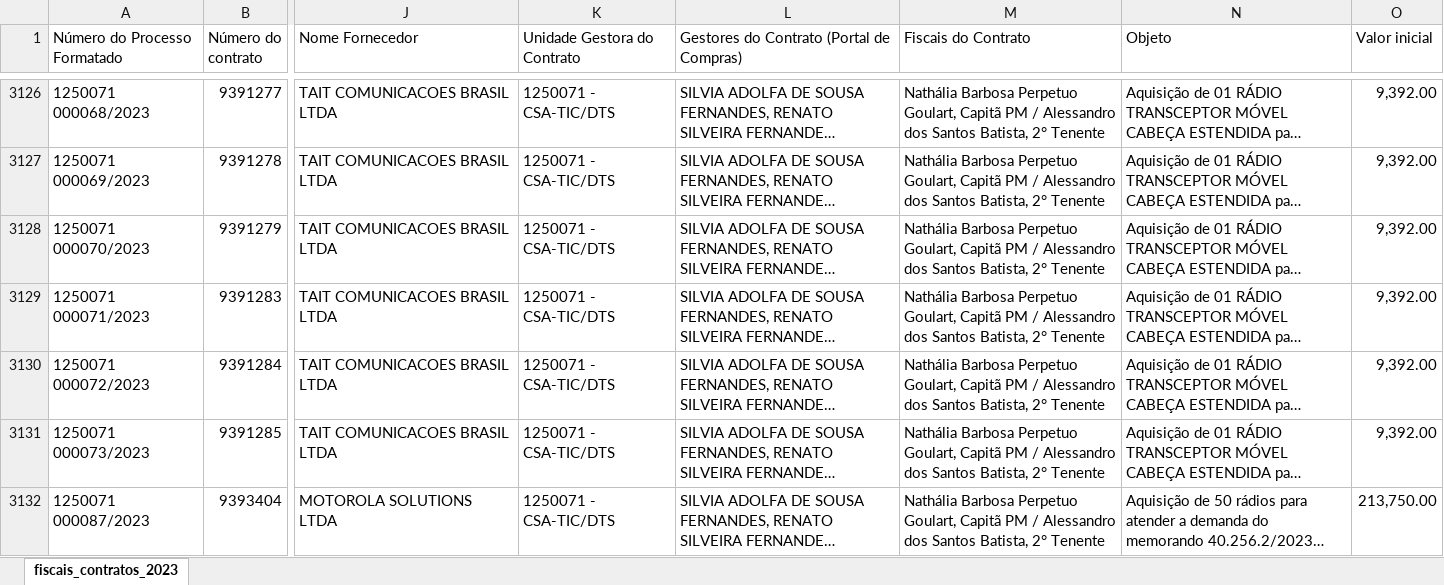
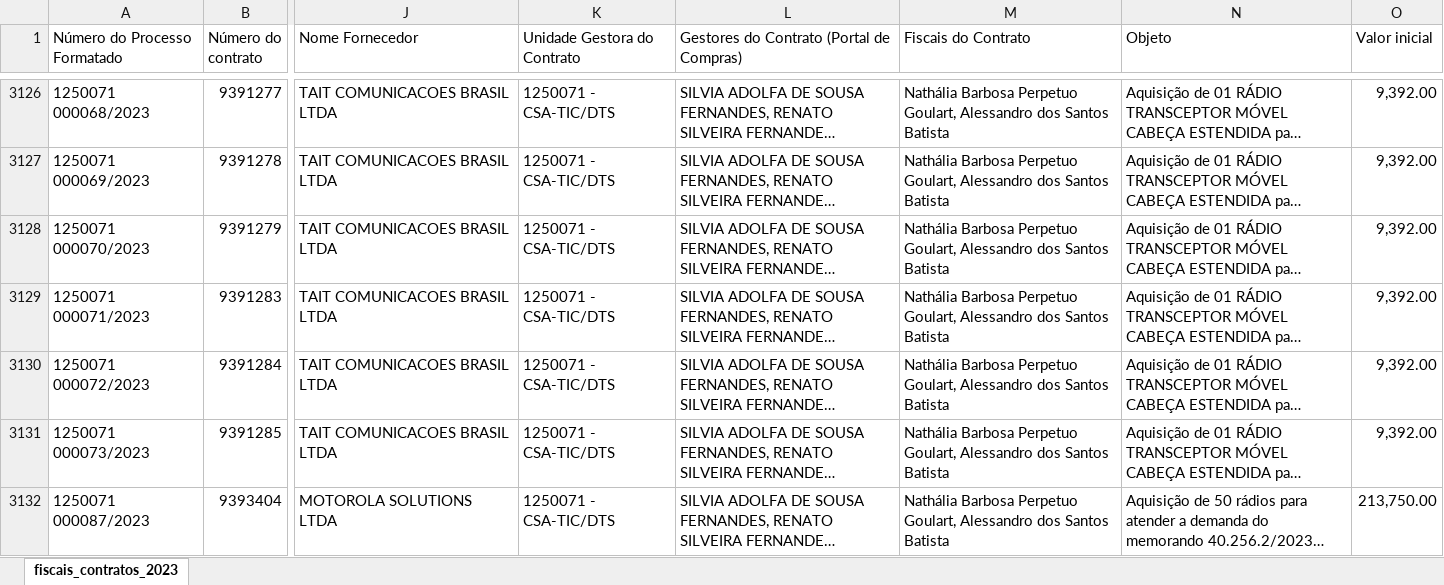
Before and after one commit to transparencia-mg/fiscais_contratos, an Excel workbook: upload/fiscais_contratos_2023.xlsx, sheet fiscais_contratos_2023, drawn as a sheet; only a part is shown, gaps mark what is left out; long unchanged cells end in …; values as stored, in another font and other column widths than the file's, no borders; the diff covers the shown part only; the diff names each change by its address in the sheet, - before the commit and + after, or states it on an @@ line.

Commit message:
Add files via upload

```diff
--- a/upload/fiscais_contratos_2023.xlsx (sheet fiscais_contratos_2023)
+++ b/upload/fiscais_contratos_2023.xlsx (sheet fiscais_contratos_2023)
-M3126:M3132 (Fiscais do Contrato): …Perpetuo Goulart, Capitã PM / Alessandro dos Santos Batista, 2° Tenente
+M3126:M3132 (Fiscais do Contrato): …Perpetuo Goulart, Alessandro dos Santos Batista
```
Also changed, not shown: 476 edited cells elsewhere in this sheet.
